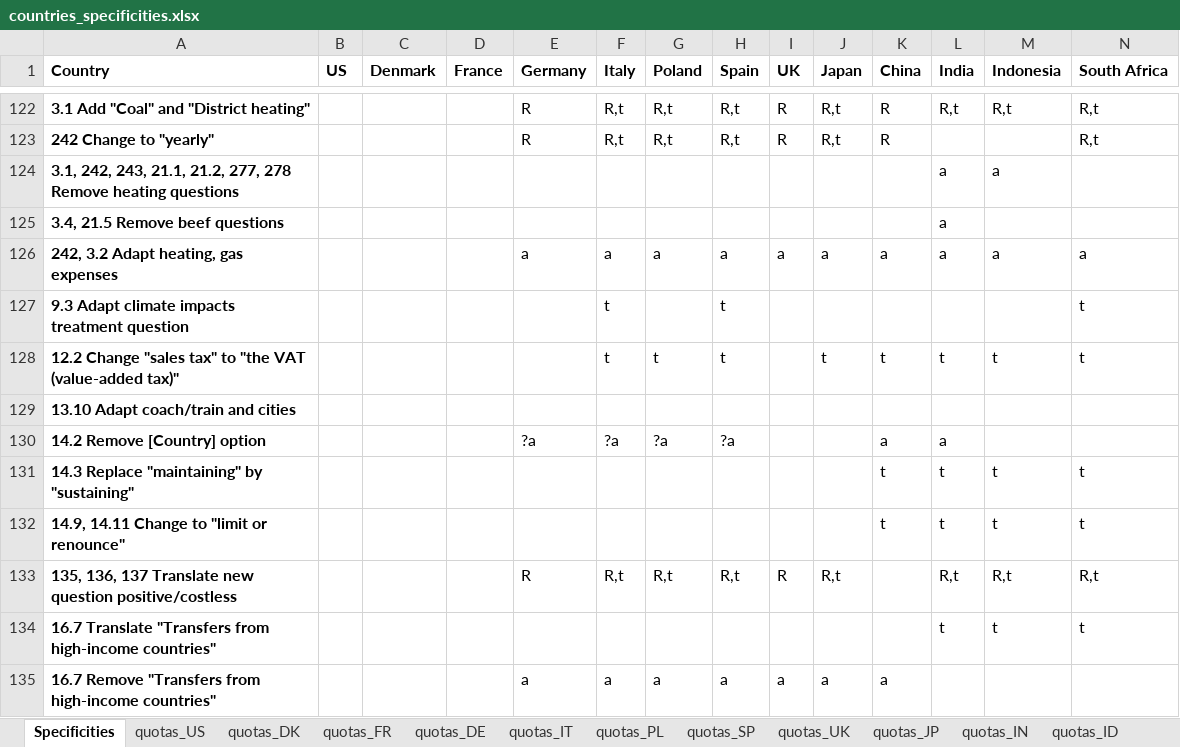
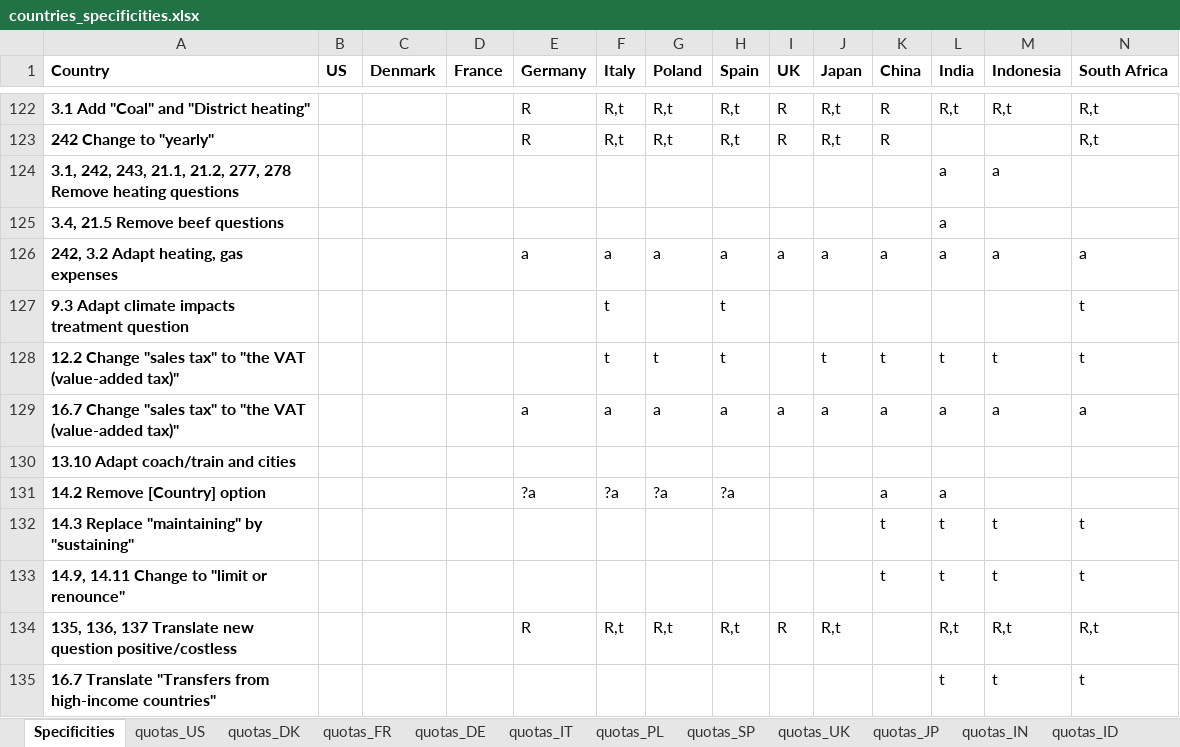
Before and after one commit to mariuslehenaff/oecd_climate, an Excel workbook: questionnaires/countries_specificities.xlsx, sheet Specificities, drawn as a sheet; only a part is shown, gaps mark what is left out; the shorter side is filled out with more unchanged rows; values as stored, in another font and other column widths than the file's, no borders; rows hold the shown columns only; the diff names each change by its address in the sheet, - before the commit and + after, or states it on an @@ line.

Commit message:
translation

```diff
--- a/questionnaires/countries_specificities.xlsx (sheet Specificities)
+++ b/questionnaires/countries_specificities.xlsx (sheet Specificities)
+row 129: 16.7 Change "sales tax" to "the VAT (value-added tax)" |  |  |  | a | a | a | a | a | a | a | a | a | a
```
Also changed, not shown: 7 other files.
